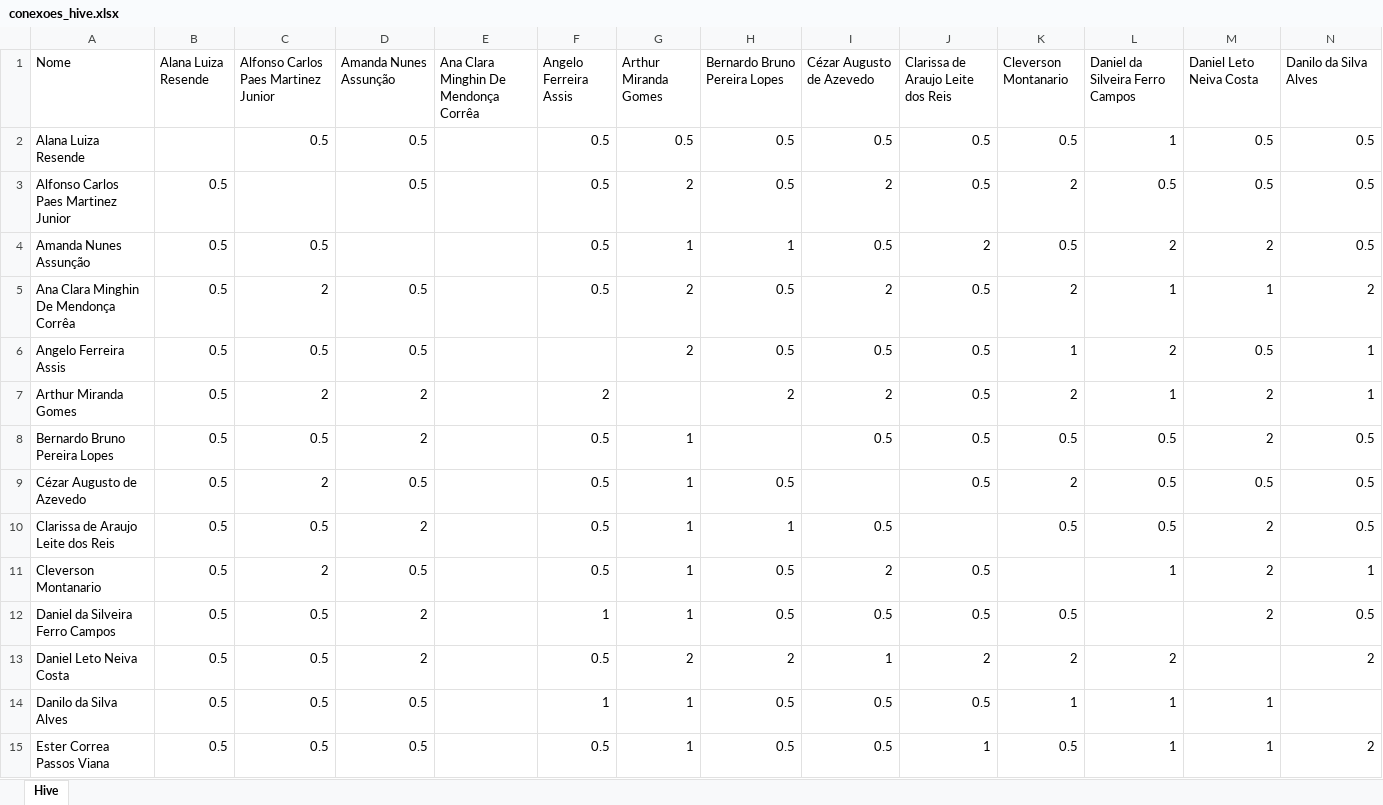
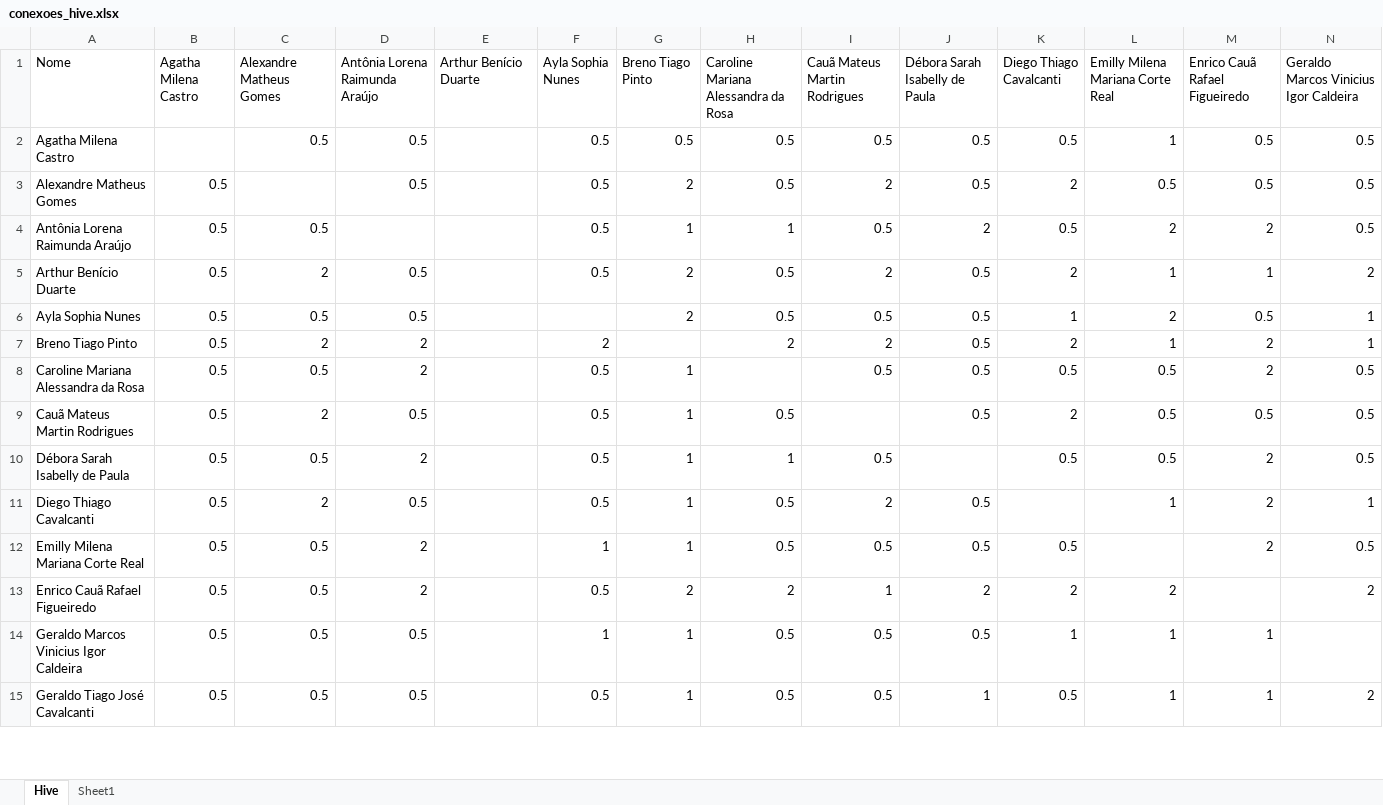
Before and after one commit to dletoneiva/Project, an Excel workbook: conexoes_hive.xlsx, sheet Hive, drawn as a sheet; only a part is shown; values as stored, in another font and other column widths than the file's, no cell formats; the diff covers the shown part only; the diff names each change by its address in the sheet, - before the commit and + after, or states it on an @@ line.

```diff
--- a/conexoes_hive.xlsx (sheet Hive)
+++ b/conexoes_hive.xlsx (sheet Hive)
+sheet tab: Sheet1
-B1: Alana Luiza Resende
+B1: Agatha Milena Castro
-C1: Alfonso Carlos Paes Martinez Junior
+C1: Alexandre Matheus Gomes
-D1: Amanda Nunes Assunção
+D1: Antônia Lorena Raimunda Araújo
-E1: Ana Clara Minghin De Mendonça Corrêa
+E1: Arthur Benício Duarte
-F1: Angelo Ferreira Assis
+F1: Ayla Sophia Nunes
-G1: Arthur Miranda Gomes
+G1: Breno Tiago Pinto
-H1: Bernardo Bruno Pereira Lopes
+H1: Caroline Mariana Alessandra da Rosa
-I1: Cézar Augusto de Azevedo
+I1: Cauã Mateus Martin Rodrigues
-J1: Clarissa de Araujo Leite dos Reis
+J1: Débora Sarah Isabelly de Paula
-K1: Cleverson Montanario
+K1: Diego Thiago Cavalcanti
-L1: Daniel da Silveira Ferro Campos
+L1: Emilly Milena Mariana Corte Real
-M1: Daniel Leto Neiva Costa
+M1: Enrico Cauã Rafael Figueiredo
-N1: Danilo da Silva Alves
+N1: Geraldo Marcos Vinicius Igor Caldeira
-A2 (Nome): Alana Luiza Resende
+A2 (Nome): Agatha Milena Castro
-A3 (Nome): Alfonso Carlos Paes Martinez Junior
+A3 (Nome): Alexandre Matheus Gomes
-A4 (Nome): Amanda Nunes Assunção
+A4 (Nome): Antônia Lorena Raimunda Araújo
-A5 (Nome): Ana Clara Minghin De Mendonça Corrêa
+A5 (Nome): Arthur Benício Duarte
-A6 (Nome): Angelo Ferreira Assis
+A6 (Nome): Ayla Sophia Nunes
-A7 (Nome): Arthur Miranda Gomes
+A7 (Nome): Breno Tiago Pinto
-A8 (Nome): Bernardo Bruno Pereira Lopes
+A8 (Nome): Caroline Mariana Alessandra da Rosa
-A9 (Nome): Cézar Augusto de Azevedo
+A9 (Nome): Cauã Mateus Martin Rodrigues
-A10 (Nome): Clarissa de Araujo Leite dos Reis
+A10 (Nome): Débora Sarah Isabelly de Paula
-A11 (Nome): Cleverson Montanario
+A11 (Nome): Diego Thiago Cavalcanti
-A12 (Nome): Daniel da Silveira Ferro Campos
+A12 (Nome): Emilly Milena Mariana Corte Real
-A13 (Nome): Daniel Leto Neiva Costa
+A13 (Nome): Enrico Cauã Rafael Figueiredo
-A14 (Nome): Danilo da Silva Alves
+A14 (Nome): Geraldo Marcos Vinicius Igor Caldeira
-A15 (Nome): Ester Correa Passos Viana
+A15 (Nome): Geraldo Tiago José Cavalcanti
```
Also changed, not shown: 43 edited cells elsewhere in this sheet, cell formats, conexoes_corujas.xlsx, 5 other files.
